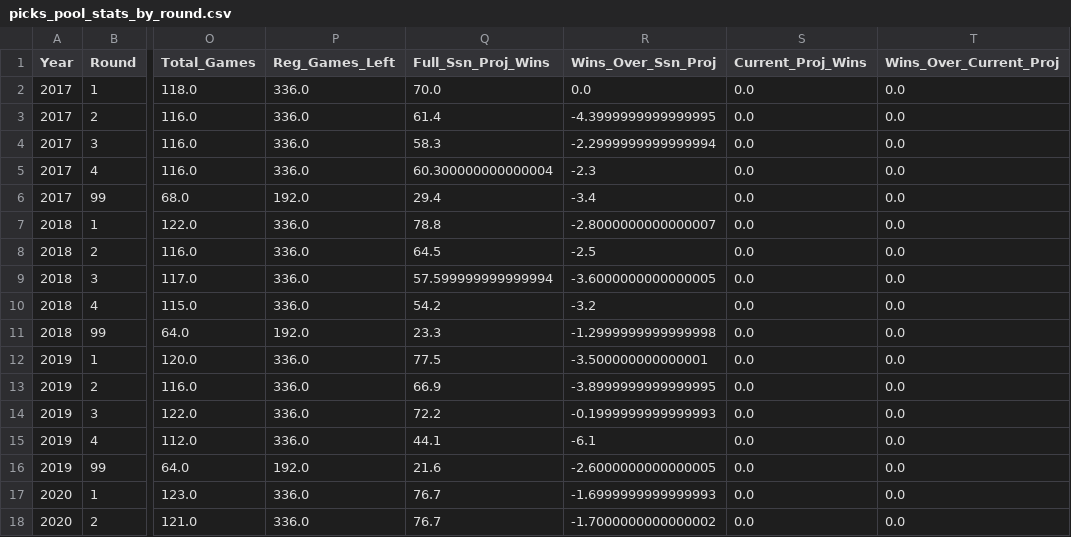
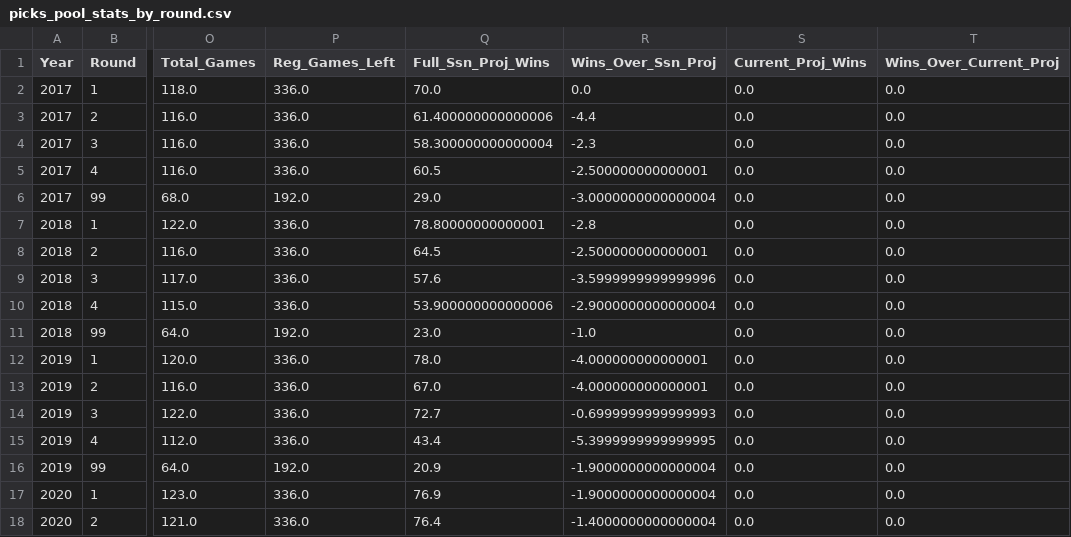
Before and after one commit to jp-wright/picks_pool_streamlit, a CSV file: data/output/history/picks_pool_stats_by_round.csv, drawn as a sheet; only a part is shown, gaps mark what is left out; the diff covers the shown part only; the diff names each change by its address in the sheet, - before the commit and + after, or states it on an @@ line.

```diff
--- a/data/output/history/picks_pool_stats_by_round.csv
+++ b/data/output/history/picks_pool_stats_by_round.csv
-Q3 (Full_Ssn_Proj_Wins): 61.4
+Q3 (Full_Ssn_Proj_Wins): 61.400000000000006
-R3 (Wins_Over_Ssn_Proj): -4.3999999999999995
+R3 (Wins_Over_Ssn_Proj): -4.4
-Q4 (Full_Ssn_Proj_Wins): 58.3
+Q4 (Full_Ssn_Proj_Wins): 58.300000000000004
-R4 (Wins_Over_Ssn_Proj): -2.2999999999999994
+R4 (Wins_Over_Ssn_Proj): -2.3
-Q5 (Full_Ssn_Proj_Wins): 60.300000000000004
+Q5 (Full_Ssn_Proj_Wins): 60.5
-R5 (Wins_Over_Ssn_Proj): -2.3
+R5 (Wins_Over_Ssn_Proj): -2.500000000000001
-Q6 (Full_Ssn_Proj_Wins): 29.4
+Q6 (Full_Ssn_Proj_Wins): 29.0
-R6 (Wins_Over_Ssn_Proj): -3.4
+R6 (Wins_Over_Ssn_Proj): -3.0000000000000004
-Q7 (Full_Ssn_Proj_Wins): 78.8
+Q7 (Full_Ssn_Proj_Wins): 78.80000000000001
-R7 (Wins_Over_Ssn_Proj): -2.8000000000000007
+R7 (Wins_Over_Ssn_Proj): -2.8
-R8 (Wins_Over_Ssn_Proj): -2.5
+R8 (Wins_Over_Ssn_Proj): -2.500000000000001
-Q9 (Full_Ssn_Proj_Wins): 57.599999999999994
+Q9 (Full_Ssn_Proj_Wins): 57.6
-R9 (Wins_Over_Ssn_Proj): -3.6000000000000005
+R9 (Wins_Over_Ssn_Proj): -3.5999999999999996
-Q10 (Full_Ssn_Proj_Wins): 54.2
+Q10 (Full_Ssn_Proj_Wins): 53.900000000000006
-R10 (Wins_Over_Ssn_Proj): -3.2
+R10 (Wins_Over_Ssn_Proj): -2.9000000000000004
-Q11 (Full_Ssn_Proj_Wins): 23.3
+Q11 (Full_Ssn_Proj_Wins): 23.0
-R11 (Wins_Over_Ssn_Proj): -1.2999999999999998
+R11 (Wins_Over_Ssn_Proj): -1.0
-Q12 (Full_Ssn_Proj_Wins): 77.5
+Q12 (Full_Ssn_Proj_Wins): 78.0
-R12 (Wins_Over_Ssn_Proj): -3.500000000000001
+R12 (Wins_Over_Ssn_Proj): -4.000000000000001
-Q13 (Full_Ssn_Proj_Wins): 66.9
+Q13 (Full_Ssn_Proj_Wins): 67.0
-R13 (Wins_Over_Ssn_Proj): -3.8999999999999995
+R13 (Wins_Over_Ssn_Proj): -4.000000000000001
-Q14 (Full_Ssn_Proj_Wins): 72.2
+Q14 (Full_Ssn_Proj_Wins): 72.7
-R14 (Wins_Over_Ssn_Proj): -0.1999999999999993
+R14 (Wins_Over_Ssn_Proj): -0.6999999999999993
-Q15 (Full_Ssn_Proj_Wins): 44.1
+Q15 (Full_Ssn_Proj_Wins): 43.4
-R15 (Wins_Over_Ssn_Proj): -6.1
+R15 (Wins_Over_Ssn_Proj): -5.3999999999999995
-Q16 (Full_Ssn_Proj_Wins): 21.6
+Q16 (Full_Ssn_Proj_Wins): 20.9
-R16 (Wins_Over_Ssn_Proj): -2.6000000000000005
+R16 (Wins_Over_Ssn_Proj): -1.9000000000000004
-Q17 (Full_Ssn_Proj_Wins): 76.7
+Q17 (Full_Ssn_Proj_Wins): 76.9
-R17 (Wins_Over_Ssn_Proj): -1.6999999999999993
+R17 (Wins_Over_Ssn_Proj): -1.9000000000000004
-Q18 (Full_Ssn_Proj_Wins): 76.7
+Q18 (Full_Ssn_Proj_Wins): 76.4
-R18 (Wins_Over_Ssn_Proj): -1.7000000000000002
+R18 (Wins_Over_Ssn_Proj): -1.4000000000000004
```
Also changed, not shown: 101 edited cells elsewhere in this file, data/input/nfl_regular_plus_post_ssn_standings_pool_years.csv, data/input/nfl_regular_ssn_standings_pool_years.csv, 19 other files.
